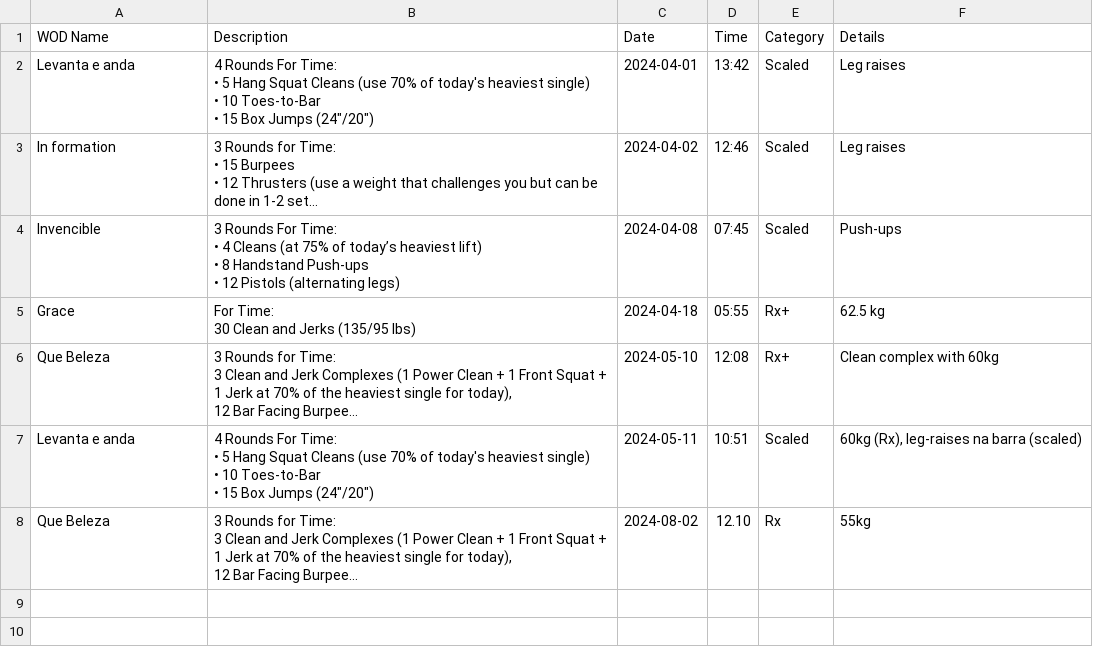
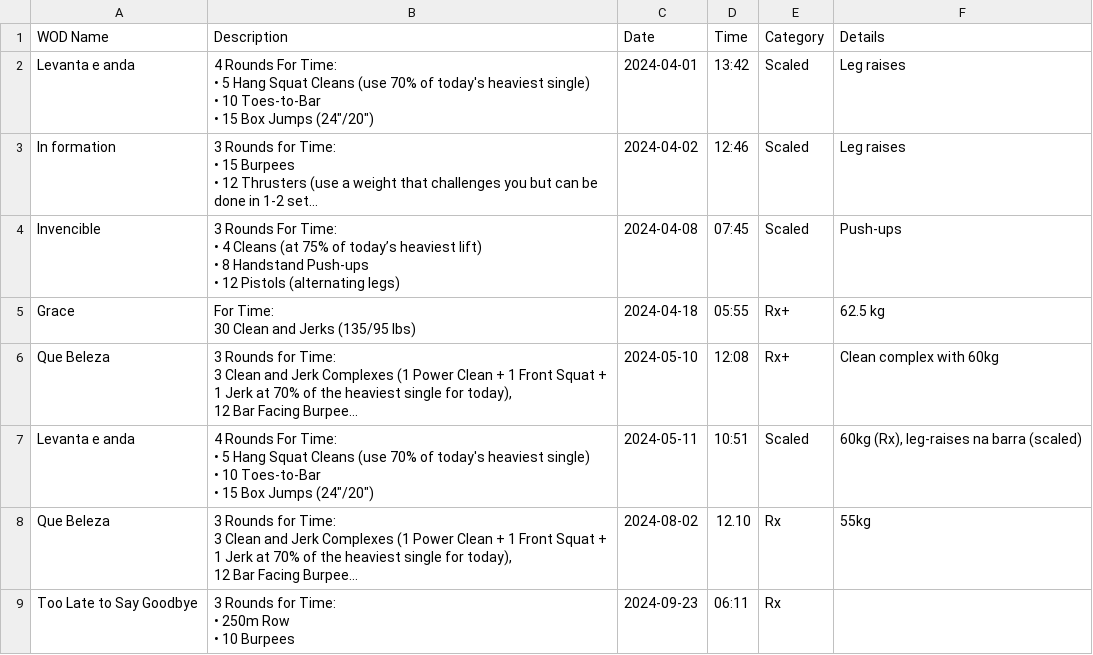
Before and after one commit to hugofitipaldi/PR_tracker, a CSV file: data/benchmark_wods.csv, drawn as a sheet; long unchanged cells end in …; ↵ is a line break in a cell; the diff names each change by its address in the sheet, - before the commit and + after, or states it on an @@ line.

```diff
--- a/data/benchmark_wods.csv
+++ b/data/benchmark_wods.csv
+row 9: Too Late to Say Goodbye | 3 Rounds for Time: ↵ • 250m Row ↵ • 10 Burpees | 2024-09-23 | 06:11 | Rx
```
Also changed, not shown: data/exercise_log.csv.
